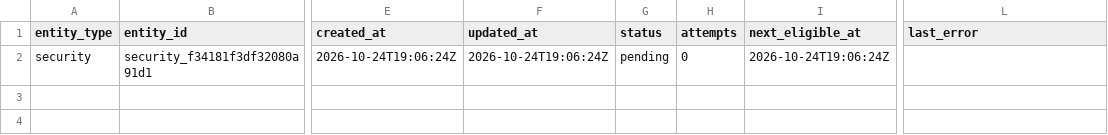
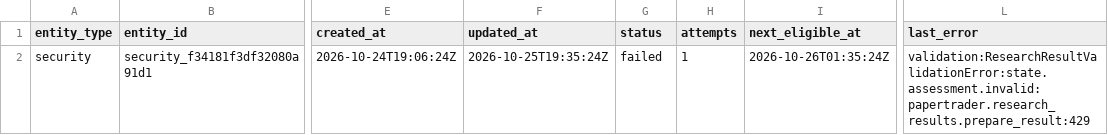
Before and after one commit to Kabutojira/PaperTrader, a CSV file: data/research_queue.csv, drawn as a sheet; only a part is shown, gaps mark what is left out; the diff names each change by its address in the sheet, - before the commit and + after, or states it on an @@ line.

```diff
--- a/data/research_queue.csv
+++ b/data/research_queue.csv
-F2 (updated_at): 2026-10-24T19:06:24Z
+F2 (updated_at): 2026-10-25T19:35:24Z
-G2 (status): pending
+G2 (status): failed
-H2 (attempts): 0
+H2 (attempts): 1
-I2 (next_eligible_at): 2026-10-24T19:06:24Z
+I2 (next_eligible_at): 2026-10-26T01:35:24Z
-L2 (last_error): (empty)
+L2 (last_error): validation:ResearchResultValidationError:state.assessment.invalid:papertrader.research_results.prepare_result:429
```
Also changed, not shown: 4 other files.
